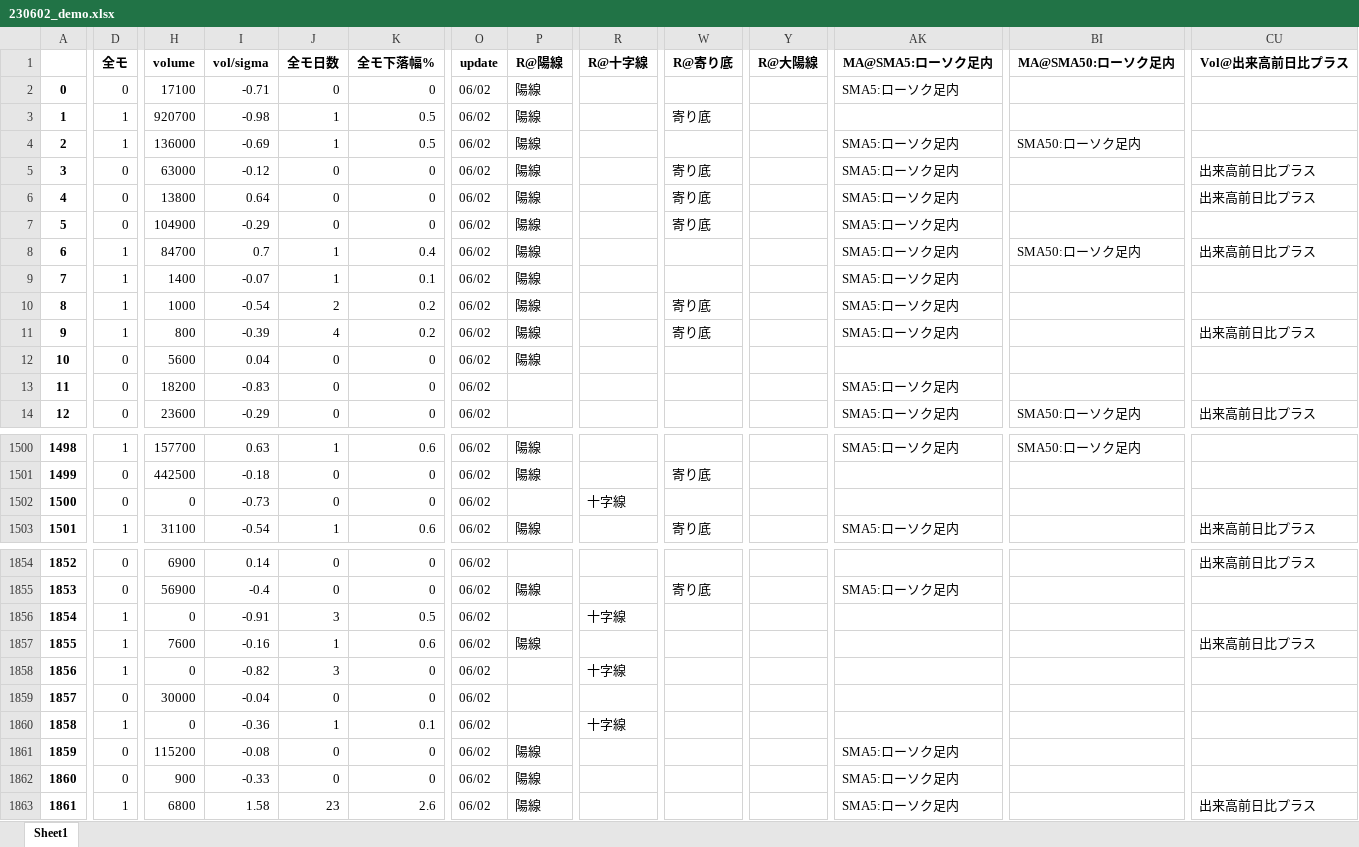
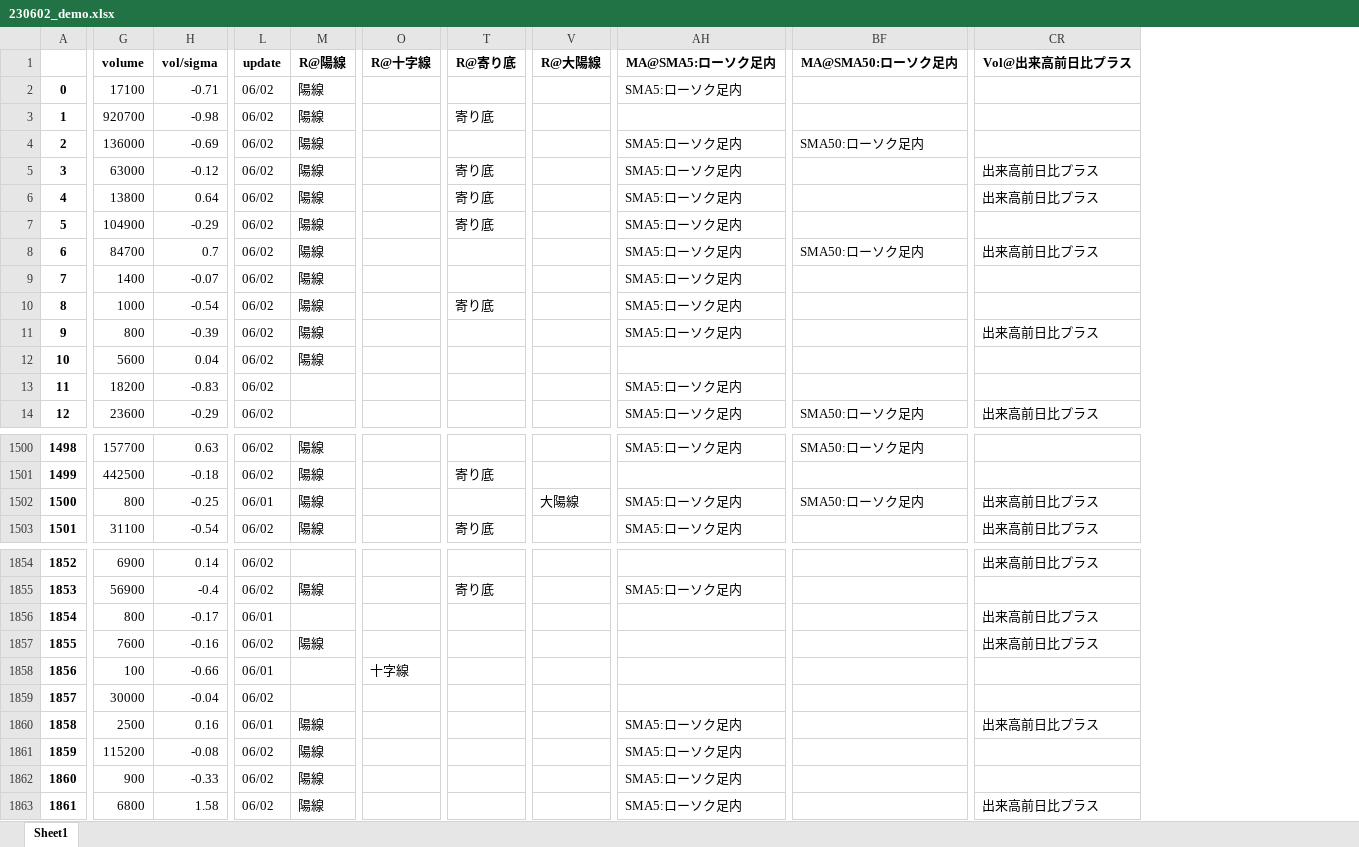
Before and after one commit to hagicode/testcode3, an Excel workbook: files/230602_demo.xlsx, sheet Sheet1, drawn as a sheet; only a part is shown, gaps mark what is left out; values as stored, in another font and other column widths than the file's, no borders; removed rows and columns are numbered as before the commit, all else as after; the diff covers the shown part only; the diff names each change by its address in the sheet, - before the commit and + after, or states it on an @@ line.

```diff
--- a/files/230602_demo.xlsx (sheet Sheet1)
+++ b/files/230602_demo.xlsx (sheet Sheet1)
-column D, rows 1-14: 全モ | 0 | 1 | 1 | 0 | 0 | 0 | 1 | 1 | 1 | 1 | 0 | 0 | 0; rows 1500-1503: 1 | 0 | 0 | 1; rows 1854-1863: 0 | 0 | 1 | 1 | 1 | 0 | 1 | 0 | 0 | 1
-column J, rows 1-14: 全モ日数 | 0 | 1 | 1 | 0 | 0 | 0 | 1 | 1 | 2 | 4 | 0 | 0 | 0; rows 1500-1503: 1 | 0 | 0 | 1; rows 1854-1863: 0 | 0 | 3 | 1 | 3 | 0 | 1 | 0 | 0 | 23
-column K, rows 1-14: 全モ下落幅% | 0 | 0.5 | 0.5 | 0 | 0 | 0 | 0.4 | 0.1 | 0.2 | 0.2 | 0 | 0 | 0; rows 1500-1503: 0.6 | 0 | 0 | 0.6; rows 1854-1863: 0 | 0 | 0.5 | 0.6 | 0 | 0 | 0.1 | 0 | 0 | 2.6
-T11: 寄り底
+T11: (empty)
-G1502: 0
+G1502: 800
-H1502: -0.73
+H1502: -0.25
-L1502: 06/02
+L1502: 06/01
-M1502: (empty)
+M1502: 陽線
-O1502: 十字線
+O1502: (empty)
-V1502: (empty)
+V1502: 大陽線
-AH1502: (empty)
+AH1502: SMA5:ローソク足内
-BF1502: (empty)
+BF1502: SMA50:ローソク足内
-CR1502: (empty)
+CR1502: 出来高前日比プラス
-G1856: 0
+G1856: 800
-H1856: -0.91
+H1856: -0.17
-L1856: 06/02
+L1856: 06/01
-O1856: 十字線
+O1856: (empty)
-CR1856: (empty)
+CR1856: 出来高前日比プラス
-G1858: 0
+G1858: 100
-H1858: -0.82
+H1858: -0.66
-L1858: 06/02
+L1858: 06/01
-G1860: 0
+G1860: 2500
-H1860: -0.36
+H1860: 0.16
-L1860: 06/02
+L1860: 06/01
-M1860: (empty)
+M1860: 陽線
-O1860: 十字線
+O1860: (empty)
-AH1860: (empty)
+AH1860: SMA5:ローソク足内
-CR1860: (empty)
+CR1860: 出来高前日比プラス
```
Also changed, not shown: 390 edited cells elsewhere in this sheet.
